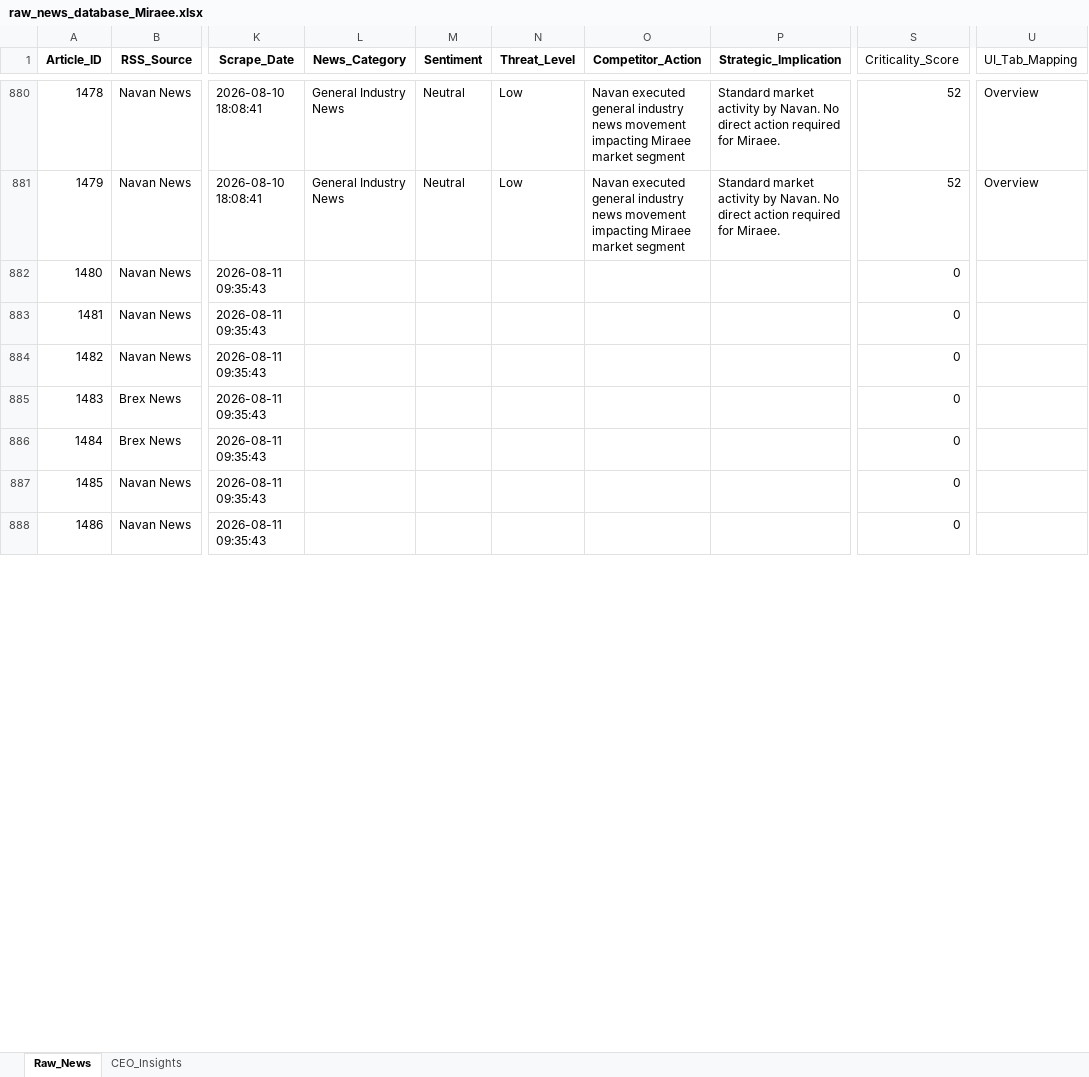
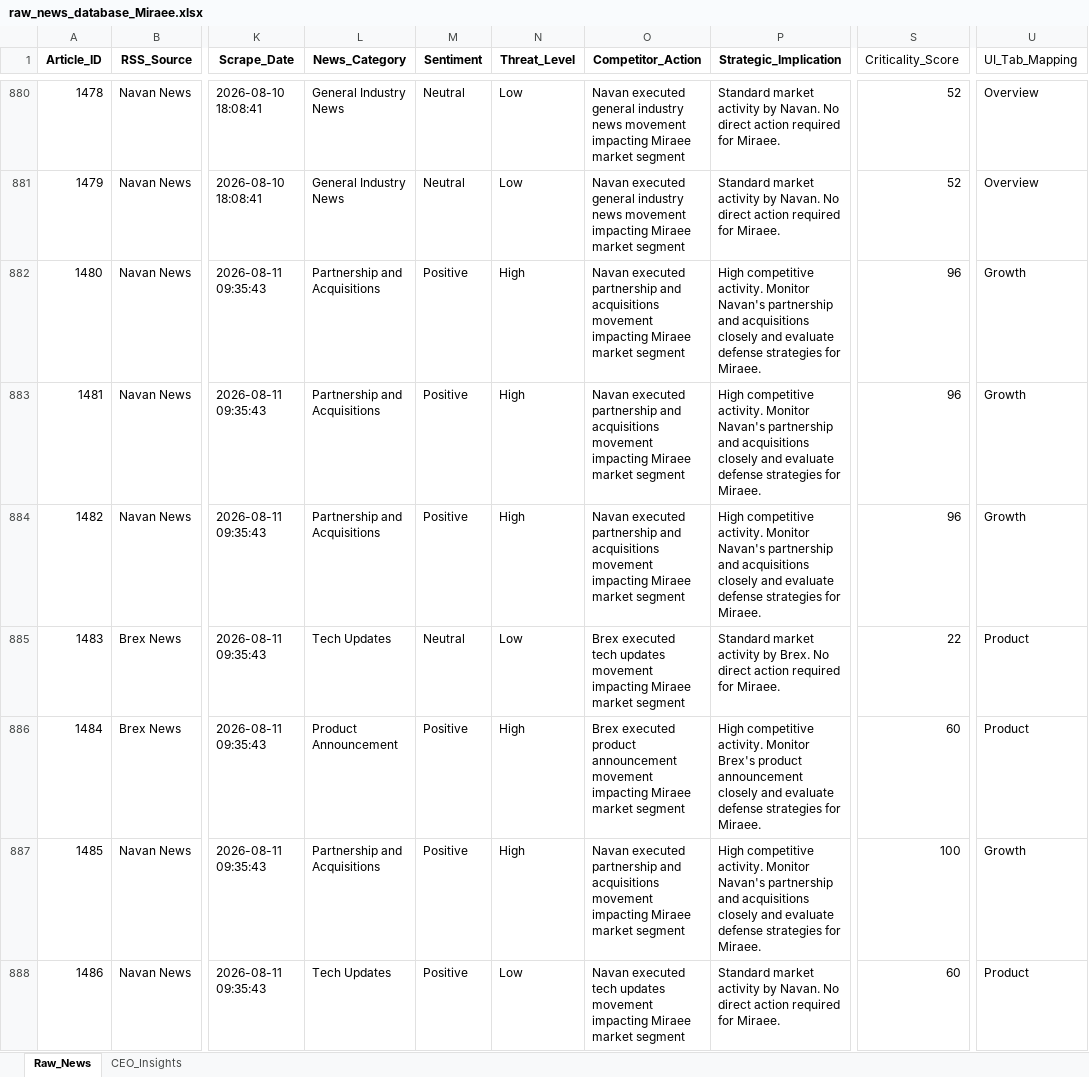
Before and after one commit to dmohanraj78/tabhidashboard, an Excel workbook: News_Dashboard/data/raw_news_database_Miraee.xlsx, sheet Raw_News, drawn as a sheet; only a part is shown, gaps mark what is left out; values as stored, in another font and other column widths than the file's, no borders; the diff covers the shown part only; the diff names each change by its address in the sheet, - before the commit and + after, or states it on an @@ line.

```diff
--- a/News_Dashboard/data/raw_news_database_Miraee.xlsx (sheet Raw_News)
+++ b/News_Dashboard/data/raw_news_database_Miraee.xlsx (sheet Raw_News)
-L882:L884 (News_Category): (empty)
+L882:L884 (News_Category): Partnership and Acquisitions
-M882:M884 (Sentiment): (empty)
+M882:M884 (Sentiment): Positive
-N882:N884 (Threat_Level): (empty)
+N882:N884 (Threat_Level): High
-O882:O884 (Competitor_Action): (empty)
+O882:O884 (Competitor_Action): Navan executed partnership and acquisitions movement impacting Miraee market segment
-P882:P884 (Strategic_Implication): (empty)
+P882:P884 (Strategic_Implication): High competitive activity. Monitor Navan's partnership and acquisitions closely and evaluate defense strategies for Miraee.
-S882:S884 (Criticality_Score): 0
+S882:S884 (Criticality_Score): 96
-U882:U884 (UI_Tab_Mapping): (empty)
+U882:U884 (UI_Tab_Mapping): Growth
-L885 (News_Category): (empty)
+L885 (News_Category): Tech Updates
-M885 (Sentiment): (empty)
+M885 (Sentiment): Neutral
-N885 (Threat_Level): (empty)
+N885 (Threat_Level): Low
-O885 (Competitor_Action): (empty)
+O885 (Competitor_Action): Brex executed tech updates movement impacting Miraee market segment
-P885 (Strategic_Implication): (empty)
+P885 (Strategic_Implication): Standard market activity by Brex. No direct action required for Miraee.
-S885 (Criticality_Score): 0
+S885 (Criticality_Score): 22
-U885:U886 (UI_Tab_Mapping): (empty)
+U885:U886 (UI_Tab_Mapping): Product
-L886 (News_Category): (empty)
+L886 (News_Category): Product Announcement
-M886:M888 (Sentiment): (empty)
+M886:M888 (Sentiment): Positive
-N886:N887 (Threat_Level): (empty)
+N886:N887 (Threat_Level): High
-O886 (Competitor_Action): (empty)
+O886 (Competitor_Action): Brex executed product announcement movement impacting Miraee market segment
-P886 (Strategic_Implication): (empty)
+P886 (Strategic_Implication): High competitive activity. Monitor Brex's product announcement closely and evaluate defense strategies for Miraee.
-S886 (Criticality_Score): 0
+S886 (Criticality_Score): 60
-L887 (News_Category): (empty)
+L887 (News_Category): Partnership and Acquisitions
-O887 (Competitor_Action): (empty)
+O887 (Competitor_Action): Navan executed partnership and acquisitions movement impacting Miraee market segment
-P887 (Strategic_Implication): (empty)
+P887 (Strategic_Implication): High competitive activity. Monitor Navan's partnership and acquisitions closely and evaluate defense strategies for Miraee.
-S887 (Criticality_Score): 0
+S887 (Criticality_Score): 100
-U887 (UI_Tab_Mapping): (empty)
+U887 (UI_Tab_Mapping): Growth
-L888 (News_Category): (empty)
+L888 (News_Category): Tech Updates
-N888 (Threat_Level): (empty)
+N888 (Threat_Level): Low
-O888 (Competitor_Action): (empty)
+O888 (Competitor_Action): Navan executed tech updates movement impacting Miraee market segment
-P888 (Strategic_Implication): (empty)
+P888 (Strategic_Implication): Standard market activity by Navan. No direct action required for Miraee.
-S888 (Criticality_Score): 0
+S888 (Criticality_Score): 60
-U888 (UI_Tab_Mapping): (empty)
+U888 (UI_Tab_Mapping): Product
```
Also changed, not shown: 70 edited cells elsewhere in this sheet, News_Dashboard/data/raw_news_database_Mondee.xlsx, News_Intelligence/output/raw_news_database_Miraee.xlsx, 3 other files.
